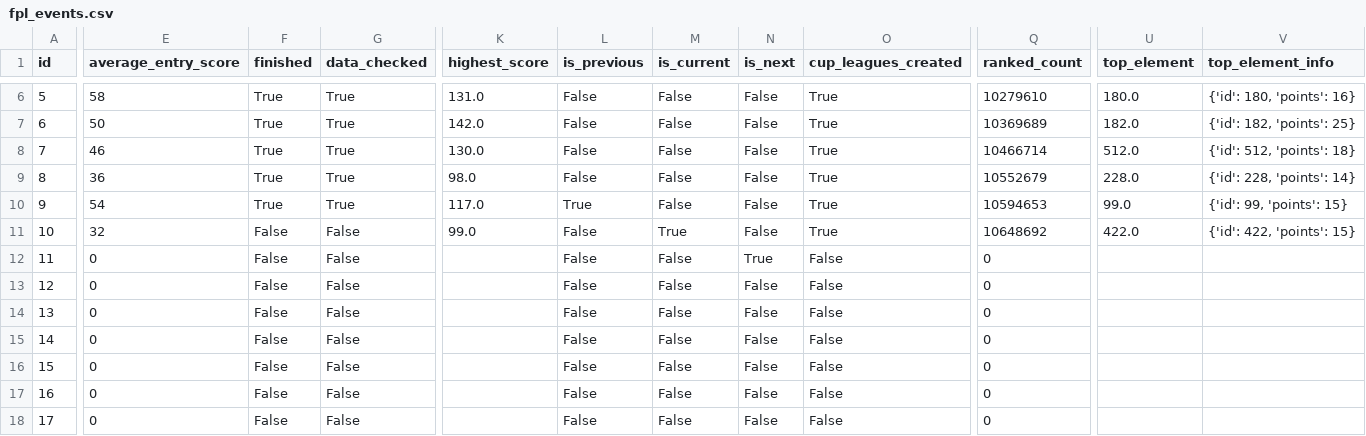
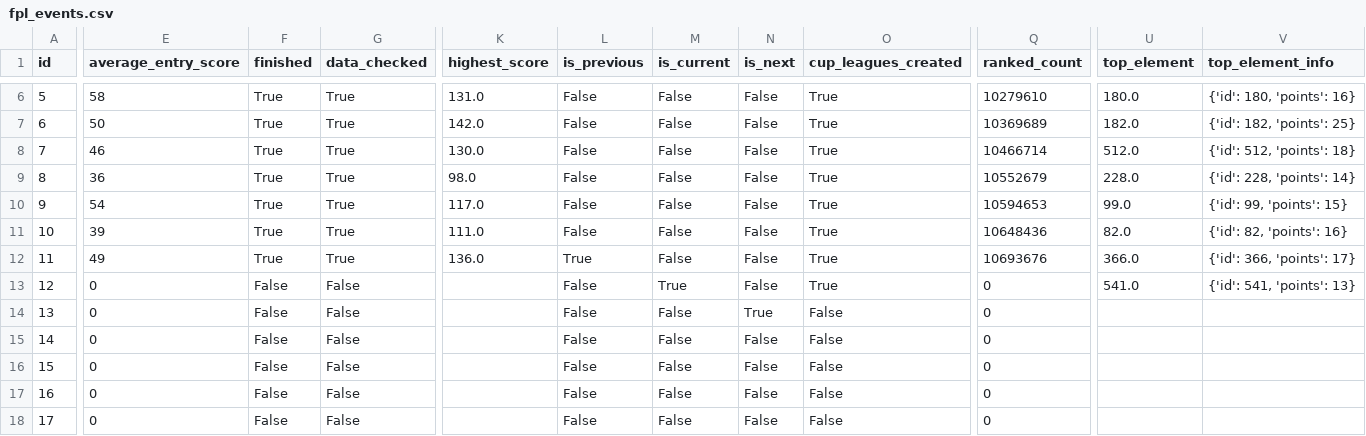
Before and after one commit to MahaFakhroo/D.R.E.A.M., a CSV file: Official FPL API Files/fpl_events.csv, drawn as a sheet; only a part is shown, gaps mark what is left out; the diff covers the shown part only; the diff names each change by its address in the sheet, - before the commit and + after, or states it on an @@ line.

```diff
--- a/Official FPL API Files/fpl_events.csv
+++ b/Official FPL API Files/fpl_events.csv
-L10 (is_previous): True
+L10 (is_previous): False
-E11 (average_entry_score): 32
+E11 (average_entry_score): 39
-F11:F12 (finished): False
+F11:F12 (finished): True
-G11:G12 (data_checked): False
+G11:G12 (data_checked): True
-K11 (highest_score): 99.0
+K11 (highest_score): 111.0
-M11 (is_current): True
+M11 (is_current): False
-Q11 (ranked_count): 10648692
+Q11 (ranked_count): 10648436
-U11 (top_element): 422.0
+U11 (top_element): 82.0
-V11 (top_element_info): {'id': 422, 'points': 15}
+V11 (top_element_info): {'id': 82, 'points': 16}
-E12 (average_entry_score): 0
+E12 (average_entry_score): 49
-K12 (highest_score): (empty)
+K12 (highest_score): 136.0
-L12 (is_previous): False
+L12 (is_previous): True
-N12 (is_next): True
+N12 (is_next): False
-O12:O13 (cup_leagues_created): False
+O12:O13 (cup_leagues_created): True
-Q12 (ranked_count): 0
+Q12 (ranked_count): 10693676
-U12 (top_element): (empty)
+U12 (top_element): 366.0
-V12 (top_element_info): (empty)
+V12 (top_element_info): {'id': 366, 'points': 17}
-M13 (is_current): False
+M13 (is_current): True
-U13 (top_element): (empty)
+U13 (top_element): 541.0
-V13 (top_element_info): (empty)
+V13 (top_element_info): {'id': 541, 'points': 13}
-N14 (is_next): False
+N14 (is_next): True
```
Also changed, not shown: 15 edited cells elsewhere in this file, Official FPL API Files/fpl_elements.csv, Official FPL API Files/fpl_phases.csv, 17 other files.
